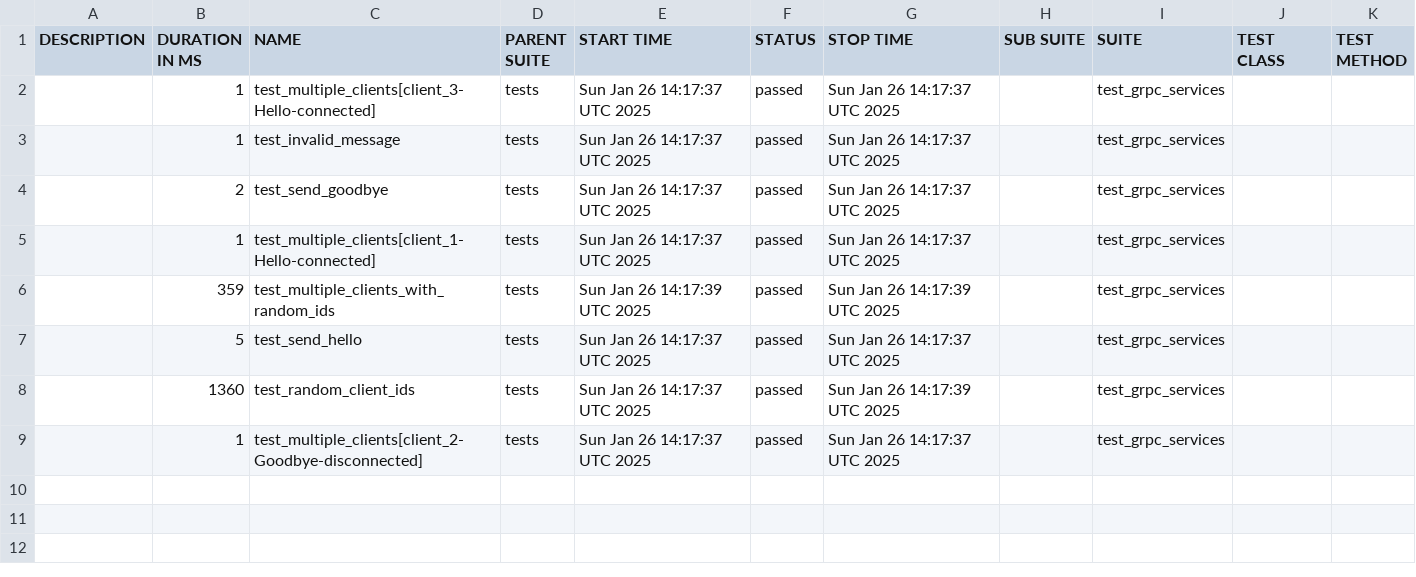
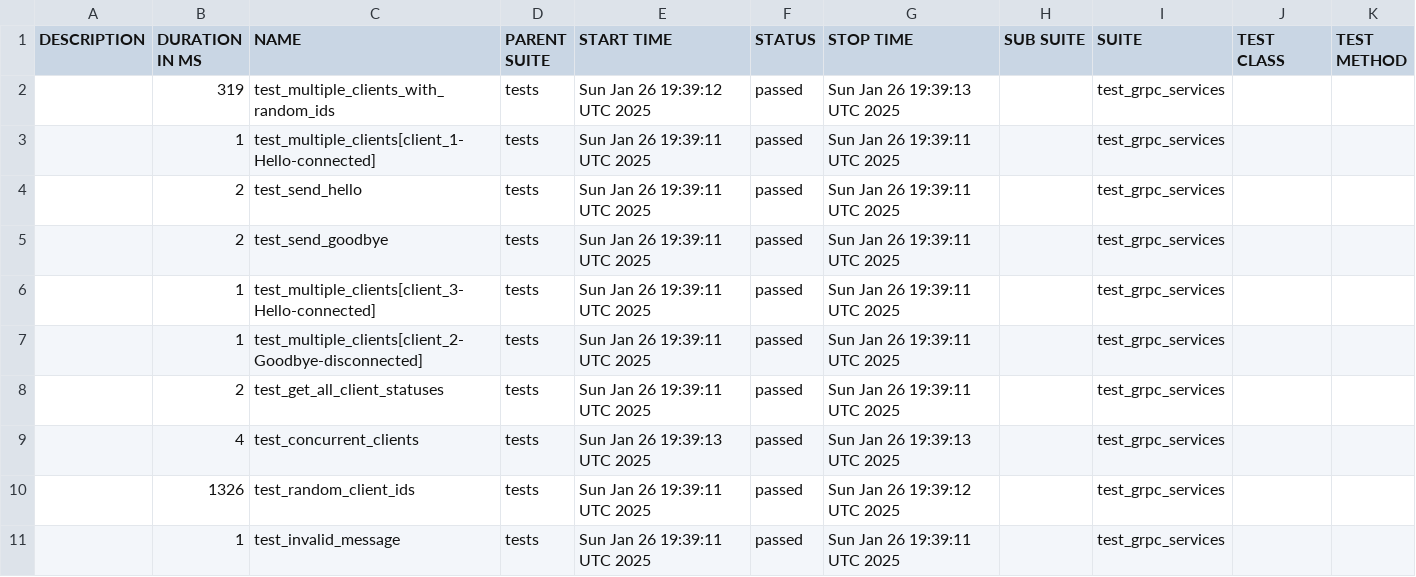
Before and after one commit to breynisson/user_notification_system, a CSV file: data/suites.csv, drawn as a sheet.

```diff
--- a/data/suites.csv
+++ b/data/suites.csv
@@ -1,9 +1,11 @@
 "DESCRIPTION","DURATION IN MS","NAME","PARENT SUITE","START TIME","STATUS","STOP TIME","SUB SUITE","SUITE","TEST CLASS","TEST METHOD"
-"","1","test_multiple_clients[client_3-Hello-connected]","tests","Sun Jan 26 14:17:37 UTC 2025","passed","Sun Jan 26 14:17:37 UTC 2025","","test_grpc_services","",""
-"","1","test_invalid_message","tests","Sun Jan 26 14:17:37 UTC 2025","passed","Sun Jan 26 14:17:37 UTC 2025","","test_grpc_services","",""
-"","2","test_send_goodbye","tests","Sun Jan 26 14:17:37 UTC 2025","passed","Sun Jan 26 14:17:37 UTC 2025","","test_grpc_services","",""
-"","1","test_multiple_clients[client_1-Hello-connected]","tests","Sun Jan 26 14:17:37 UTC 2025","passed","Sun Jan 26 14:17:37 UTC 2025","","test_grpc_services","",""
-"","359","test_multiple_clients_with_random_ids","tests","Sun Jan 26 14:17:39 UTC 2025","passed","Sun Jan 26 14:17:39 UTC 2025","","test_grpc_services","",""
-"","5","test_send_hello","tests","Sun Jan 26 14:17:37 UTC 2025","passed","Sun Jan 26 14:17:37 UTC 2025","","test_grpc_services","",""
-"","1360","test_random_client_ids","tests","Sun Jan 26 14:17:37 UTC 2025","passed","Sun Jan 26 14:17:39 UTC 2025","","test_grpc_services","",""
-"","1","test_multiple_clients[client_2-Goodbye-disconnected]","tests","Sun Jan 26 14:17:37 UTC 2025","passed","Sun Jan 26 14:17:37 UTC 2025","","test_grpc_services","",""
+"","319","test_multiple_clients_with_random_ids","tests","Sun Jan 26 19:39:12 UTC 2025","passed","Sun Jan 26 19:39:13 UTC 2025","","test_grpc_services","",""
+"","1","test_multiple_clients[client_1-Hello-connected]","tests","Sun Jan 26 19:39:11 UTC 2025","passed","Sun Jan 26 19:39:11 UTC 2025","","test_grpc_services","",""
+"","2","test_send_hello","tests","Sun Jan 26 19:39:11 UTC 2025","passed","Sun Jan 26 19:39:11 UTC 2025","","test_grpc_services","",""
+"","2","test_send_goodbye","tests","Sun Jan 26 19:39:11 UTC 2025","passed","Sun Jan 26 19:39:11 UTC 2025","","test_grpc_services","",""
+"","1","test_multiple_clients[client_3-Hello-connected]","tests","Sun Jan 26 19:39:11 UTC 2025","passed","Sun Jan 26 19:39:11 UTC 2025","","test_grpc_services","",""
+"","1","test_multiple_clients[client_2-Goodbye-disconnected]","tests","Sun Jan 26 19:39:11 UTC 2025","passed","Sun Jan 26 19:39:11 UTC 2025","","test_grpc_services","",""
+"","2","test_get_all_client_statuses","tests","Sun Jan 26 19:39:11 UTC 2025","passed","Sun Jan 26 19:39:11 UTC 2025","","test_grpc_services","",""
+"","4","test_concurrent_clients","tests","Sun Jan 26 19:39:13 UTC 2025","passed","Sun Jan 26 19:39:13 UTC 2025","","test_grpc_services","",""
+"","1326","test_random_client_ids","tests","Sun Jan 26 19:39:11 UTC 2025","passed","Sun Jan 26 19:39:12 UTC 2025","","test_grpc_services","",""
+"","1","test_invalid_message","tests","Sun Jan 26 19:39:11 UTC 2025","passed","Sun Jan 26 19:39:11 UTC 2025","","test_grpc_services","",""
```
Also changed, not shown: 41 other files.
